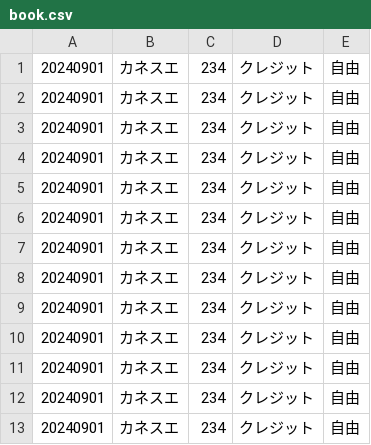
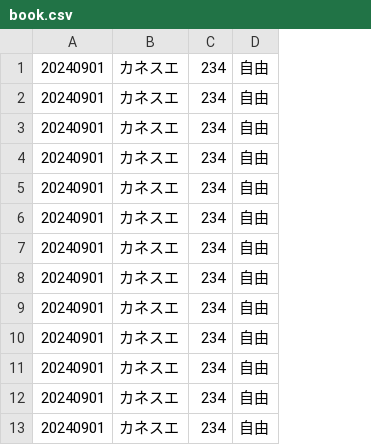
Before and after one commit to sauhits/account_book, a CSV file: opt/book.csv, drawn as a sheet; only a part is shown; the diff names each change by its address in the sheet, - before the commit and + after, or states it on an @@ line.

Commit message:
[debug]

```diff
--- a/opt/book.csv
+++ b/opt/book.csv
-column D, rows 1-13: all クレジット
```
